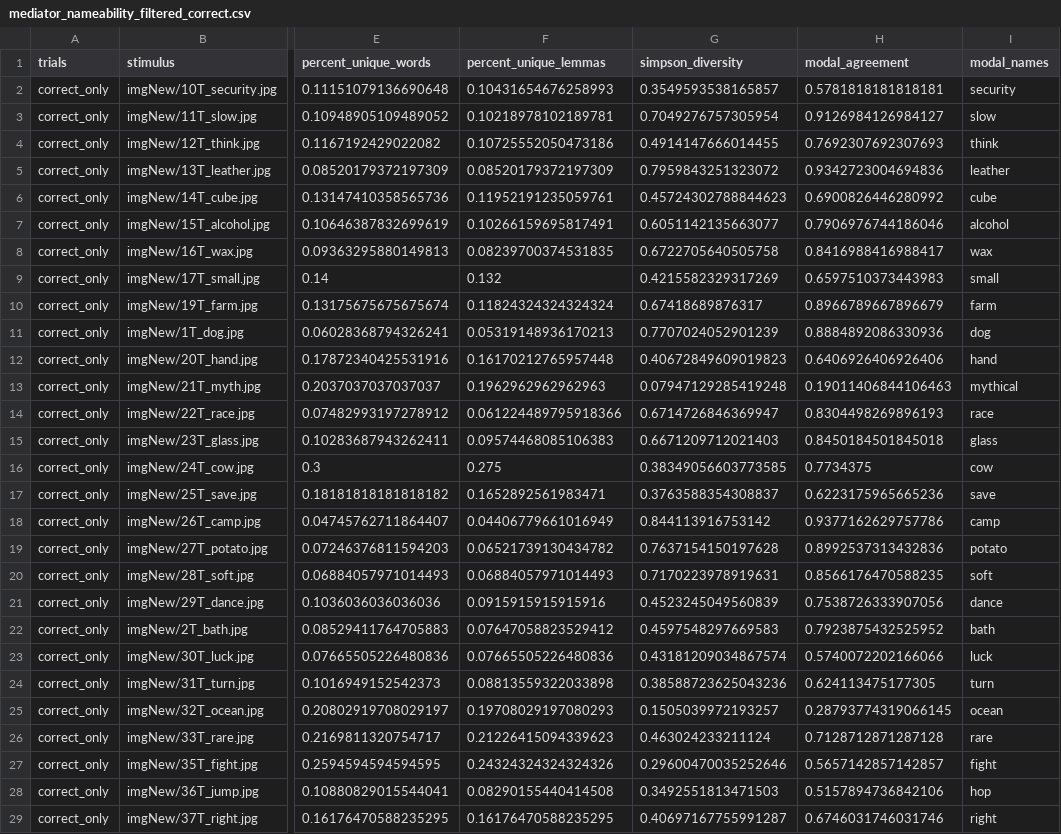
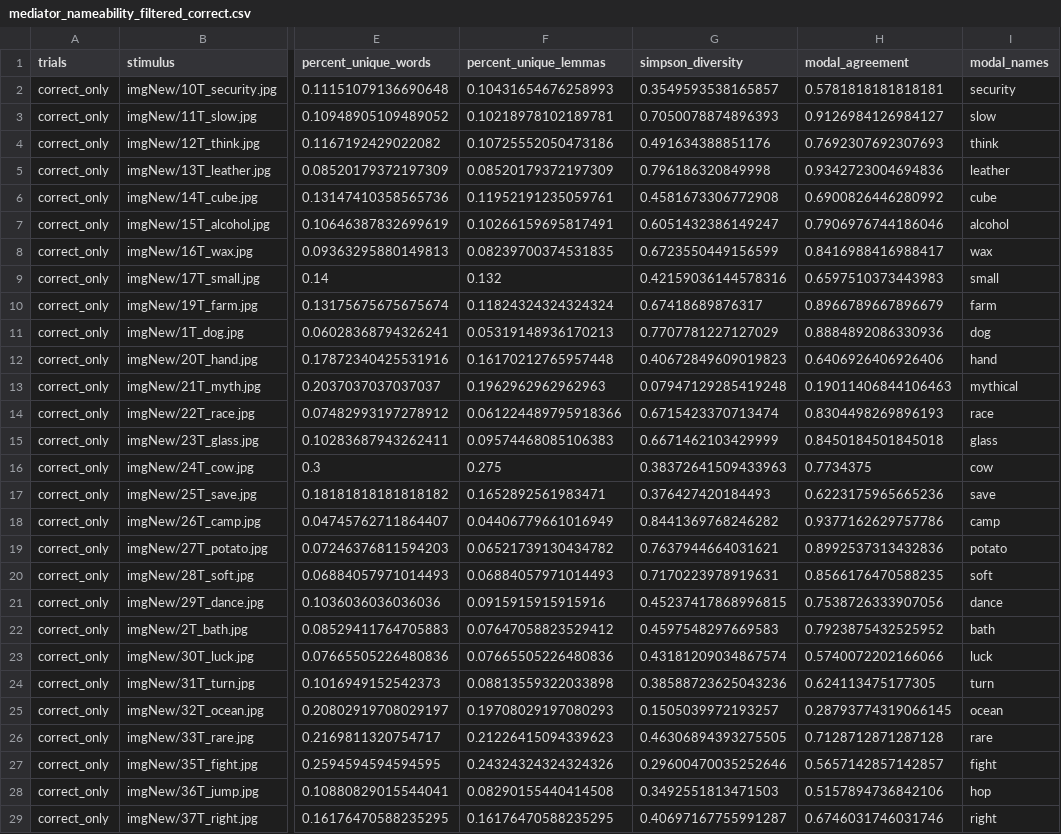
Before and after one commit to lupyanlab/mediator_data, a CSV file: nameability_data/processed_data/mediator_nameability_filtered_correct.csv, drawn as a sheet; only a part is shown, gaps mark what is left out; the diff covers the shown part only; the diff names each change by its address in the sheet, - before the commit and + after, or states it on an @@ line.

Commit message:
slight correction to simpson diversity

```diff
--- a/nameability_data/processed_data/mediator_nameability_filtered_correct.csv
+++ b/nameability_data/processed_data/mediator_nameability_filtered_correct.csv
-G3 (simpson_diversity): 0.7049276757305954
+G3 (simpson_diversity): 0.7050078874896393
-G4 (simpson_diversity): 0.4914147666014455
+G4 (simpson_diversity): 0.491634388851176
-G5 (simpson_diversity): 0.7959843251323072
+G5 (simpson_diversity): 0.796186320849998
-G6 (simpson_diversity): 0.45724302788844623
+G6 (simpson_diversity): 0.4581673306772908
-G7 (simpson_diversity): 0.6051142135663077
+G7 (simpson_diversity): 0.6051432386149247
-G8 (simpson_diversity): 0.6722705640505758
+G8 (simpson_diversity): 0.6723550449156599
-G9 (simpson_diversity): 0.4215582329317269
+G9 (simpson_diversity): 0.42159036144578316
-G11 (simpson_diversity): 0.7707024052901239
+G11 (simpson_diversity): 0.7707781227127029
-G14 (simpson_diversity): 0.6714726846369947
+G14 (simpson_diversity): 0.6715423370713474
-G15 (simpson_diversity): 0.6671209712021403
+G15 (simpson_diversity): 0.6671462103429999
-G16 (simpson_diversity): 0.38349056603773585
+G16 (simpson_diversity): 0.38372641509433963
-G17 (simpson_diversity): 0.3763588354308837
+G17 (simpson_diversity): 0.376427420184493
-G18 (simpson_diversity): 0.844113916753142
+G18 (simpson_diversity): 0.8441369768246282
-G19 (simpson_diversity): 0.7637154150197628
+G19 (simpson_diversity): 0.7637944664031621
-G21 (simpson_diversity): 0.4523245049560839
+G21 (simpson_diversity): 0.45237417868996815
-G26 (simpson_diversity): 0.463024233211124
+G26 (simpson_diversity): 0.46306894393275505
```
Also changed, not shown: 31 edited cells elsewhere in this file.
